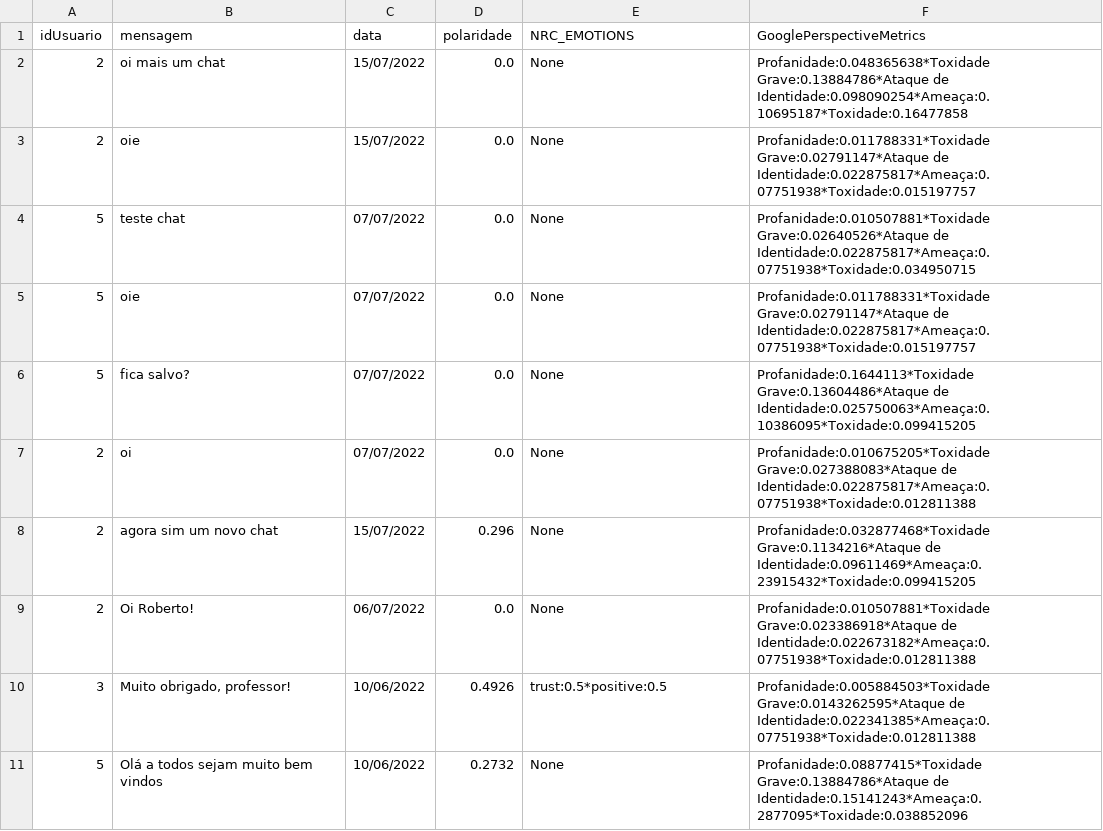
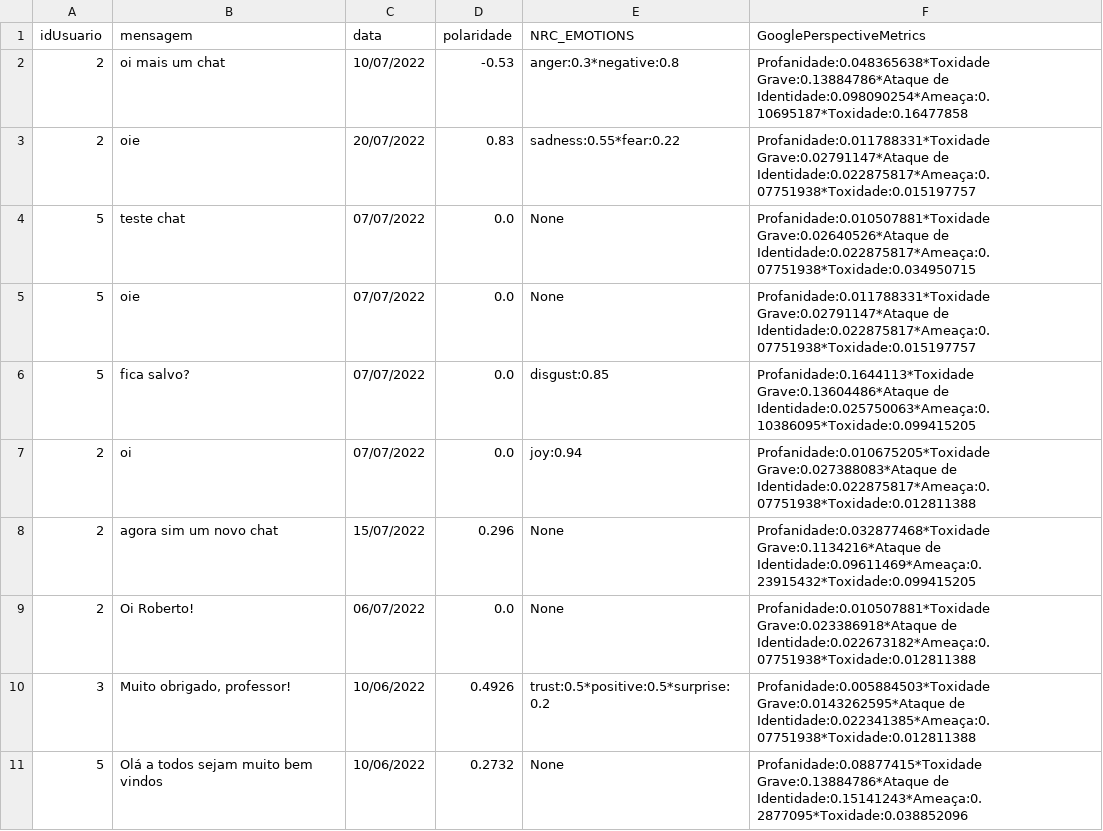
Before and after one commit to HenriqueBilo/Analises-Textuais-Moodle, a CSV file: dados_metricas.csv, drawn as a sheet.

```diff
--- a/dados_metricas.csv
+++ b/dados_metricas.csv
@@ -1,11 +1,11 @@
 idUsuario;mensagem;data;polaridade;NRC_EMOTIONS;GooglePerspectiveMetrics
-2;oi mais um chat;15/07/2022;0.0;None;Profanidade:0.048365638*Toxidade Grave:0.13884786*Ataque de Identidade:0.098090254*Ameaça:0.10695187*Toxidade:0.16477858
-2;oie;15/07/2022;0.0;None;Profanidade:0.011788331*Toxidade Grave:0.02791147*Ataque de Identidade:0.022875817*Ameaça:0.07751938*Toxidade:0.015197757
+2;oi mais um chat;10/07/2022;-0.53;anger:0.3*negative:0.8;Profanidade:0.048365638*Toxidade Grave:0.13884786*Ataque de Identidade:0.098090254*Ameaça:0.10695187*Toxidade:0.16477858
+2;oie;20/07/2022;0.83;sadness:0.55*fear:0.22;Profanidade:0.011788331*Toxidade Grave:0.02791147*Ataque de Identidade:0.022875817*Ameaça:0.07751938*Toxidade:0.015197757
 5;teste chat;07/07/2022;0.0;None;Profanidade:0.010507881*Toxidade Grave:0.02640526*Ataque de Identidade:0.022875817*Ameaça:0.07751938*Toxidade:0.034950715
 5;oie;07/07/2022;0.0;None;Profanidade:0.011788331*Toxidade Grave:0.02791147*Ataque de Identidade:0.022875817*Ameaça:0.07751938*Toxidade:0.015197757
-5;fica salvo?;07/07/2022;0.0;None;Profanidade:0.1644113*Toxidade Grave:0.13604486*Ataque de Identidade:0.025750063*Ameaça:0.10386095*Toxidade:0.099415205
-2;oi;07/07/2022;0.0;None;Profanidade:0.010675205*Toxidade Grave:0.027388083*Ataque de Identidade:0.022875817*Ameaça:0.07751938*Toxidade:0.012811388
+5;fica salvo?;07/07/2022;0.0;disgust:0.85;Profanidade:0.1644113*Toxidade Grave:0.13604486*Ataque de Identidade:0.025750063*Ameaça:0.10386095*Toxidade:0.099415205
+2;oi;07/07/2022;0.0;joy:0.94;Profanidade:0.010675205*Toxidade Grave:0.027388083*Ataque de Identidade:0.022875817*Ameaça:0.07751938*Toxidade:0.012811388
 2;agora sim um novo chat;15/07/2022;0.296;None;Profanidade:0.032877468*Toxidade Grave:0.1134216*Ataque de Identidade:0.09611469*Ameaça:0.23915432*Toxidade:0.099415205
 2;Oi Roberto!;06/07/2022;0.0;None;Profanidade:0.010507881*Toxidade Grave:0.023386918*Ataque de Identidade:0.022673182*Ameaça:0.07751938*Toxidade:0.012811388
-3;Muito obrigado, professor!;10/06/2022;0.4926;trust:0.5*positive:0.5;Profanidade:0.005884503*Toxidade Grave:0.0143262595*Ataque de Identidade:0.022341385*Ameaça:0.07751938*Toxidade:0.012811388
+3;Muito obrigado, professor!;10/06/2022;0.4926;trust:0.5*positive:0.5*surprise:0.2;Profanidade:0.005884503*Toxidade Grave:0.0143262595*Ataque de Identidade:0.022341385*Ameaça:0.07751938*Toxidade:0.012811388
 5;Olá a todos sejam muito bem vindos;10/06/2022;0.2732;None;Profanidade:0.08877415*Toxidade Grave:0.13884786*Ataque de Identidade:0.15141243*Ameaça:0.2877095*Toxidade:0.038852096
```
Also changed, not shown: 6 other files.
